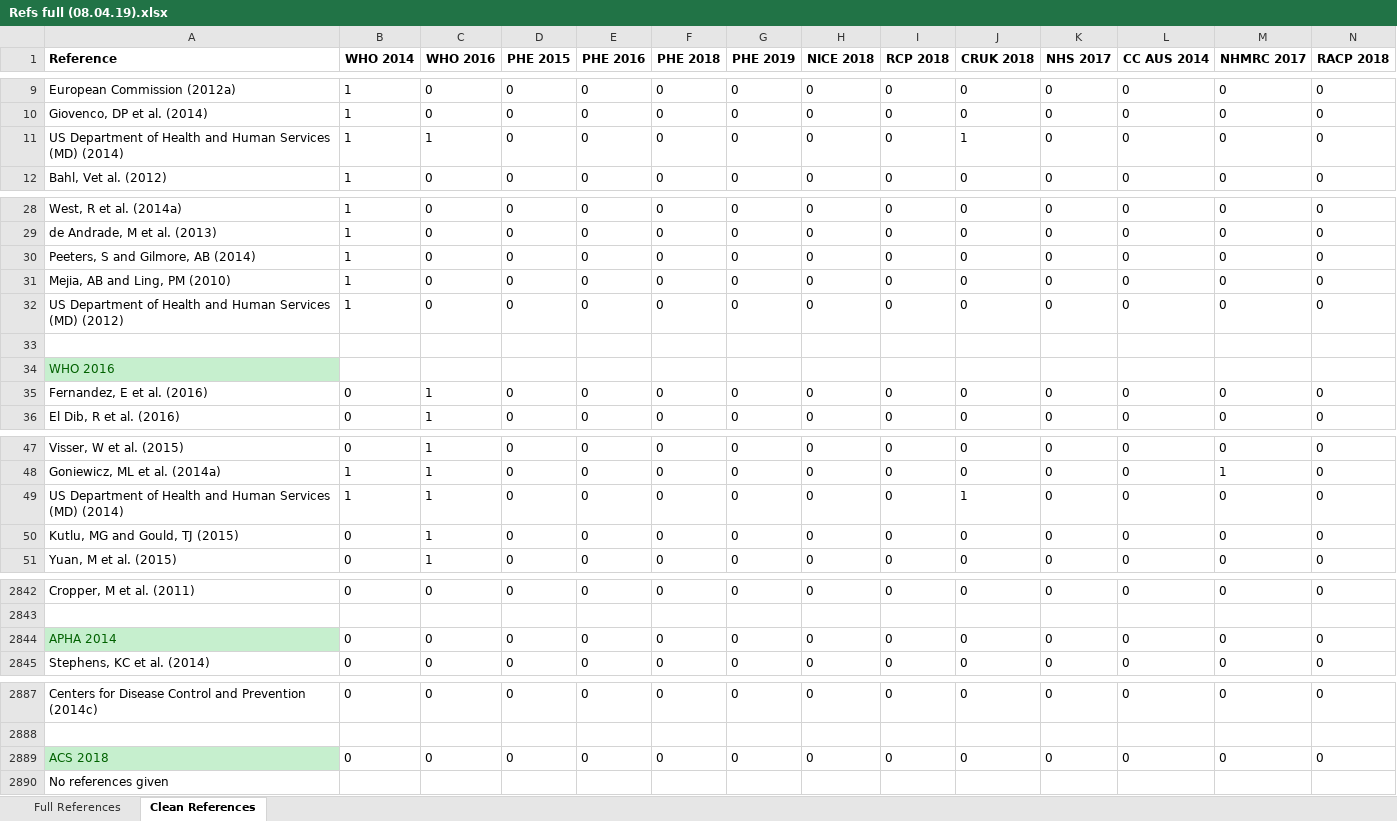
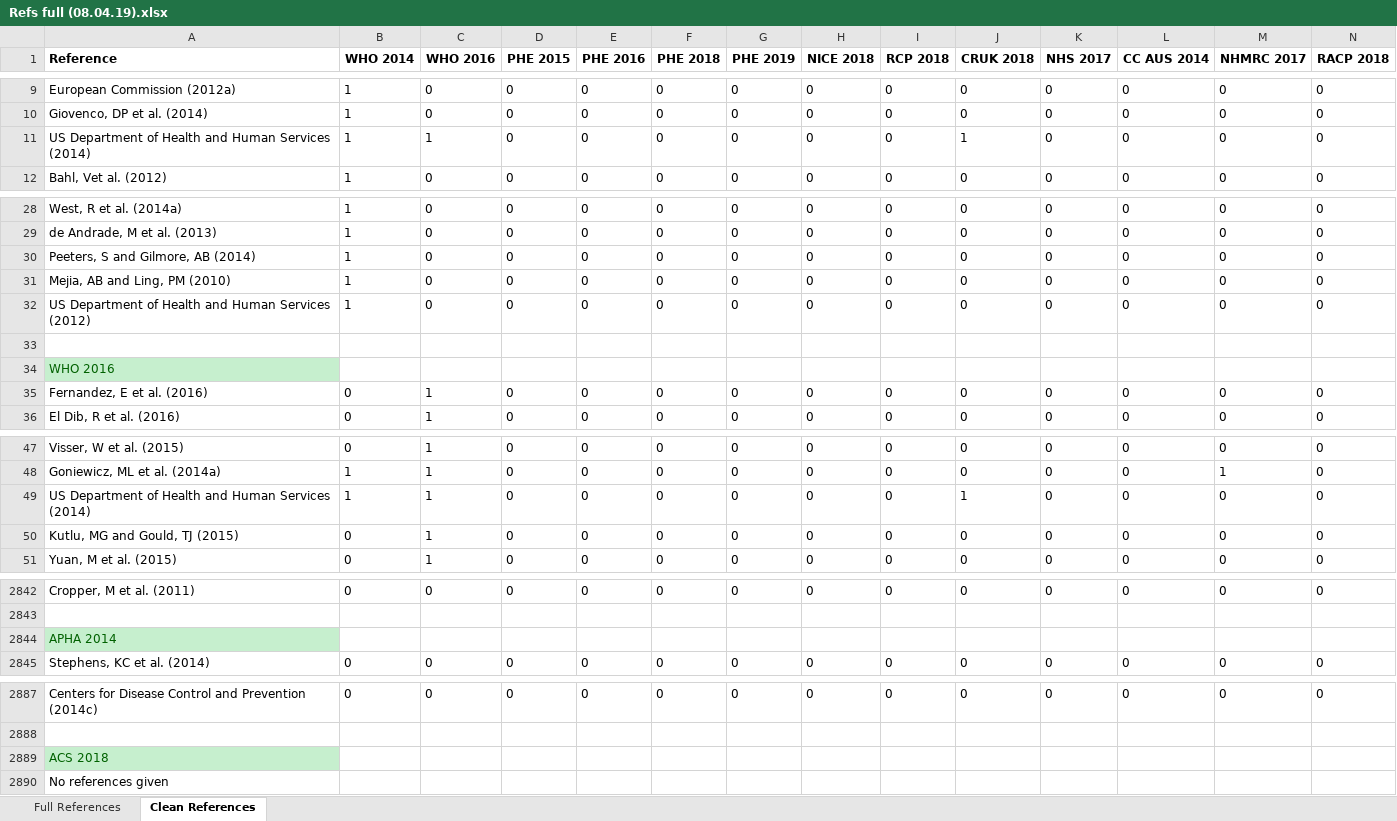
Before and after one commit to marissasmith8/Citation-Network-Analysis, an Excel workbook: Refs full (08.04.19).xlsx, sheet Clean References, drawn as a sheet; only a part is shown, gaps mark what is left out; values as stored, in another font and other column widths than the file's, no borders; conditional formats not drawn; removed rows and columns are numbered as before the commit, all else as after; rows hold the shown columns only; the diff covers the shown part only; the diff names each change by its address in the sheet, - before the commit and + after, or states it on an @@ line.

```diff
--- a/Refs full (08.04.19).xlsx (sheet Clean References)
+++ b/Refs full (08.04.19).xlsx (sheet Clean References)
-A11 (Reference): …Human Services (MD) (2014)
+A11 (Reference): …Human Services (2014)
-A32 (Reference): …Human Services (MD) (2012)
+A32 (Reference): …Human Services (2012)
-A49 (Reference): …Human Services (MD) (2014)
+A49 (Reference): …Human Services (2014)
-row 2844: APHA 2014 | 0 | 0 | 0 | 0 | 0 | 0 | 0 | 0 | 0 | 0 | 0 | 0 | 0
+row 2844: APHA 2014
-row 2889: ACS 2018 | 0 | 0 | 0 | 0 | 0 | 0 | 0 | 0 | 0 | 0 | 0 | 0 | 0
+row 2889: ACS 2018
```
Also changed, not shown: 9 added rows, 9 removed rows and 11 edited cells elsewhere in this sheet, Refs full (08.04.19) - 2.xlsx, 5 other files.
